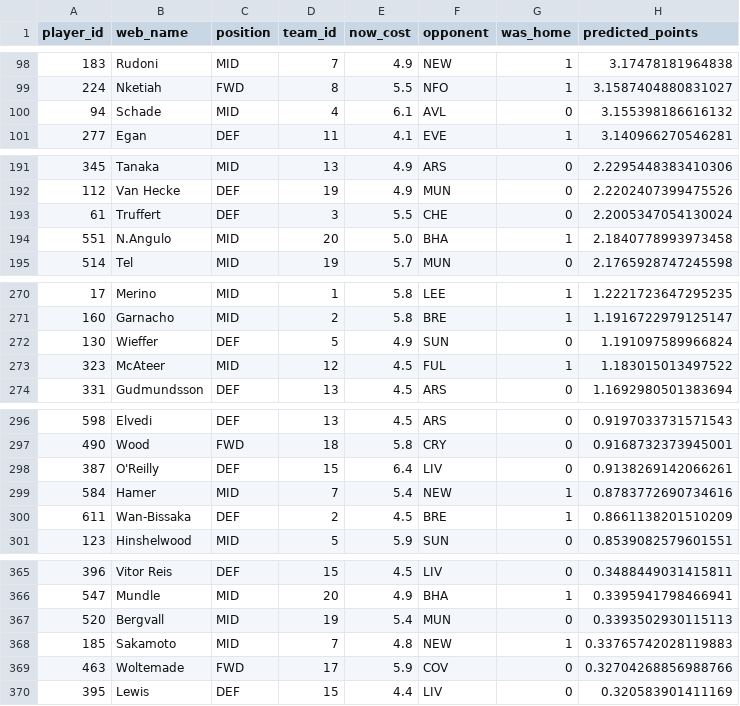
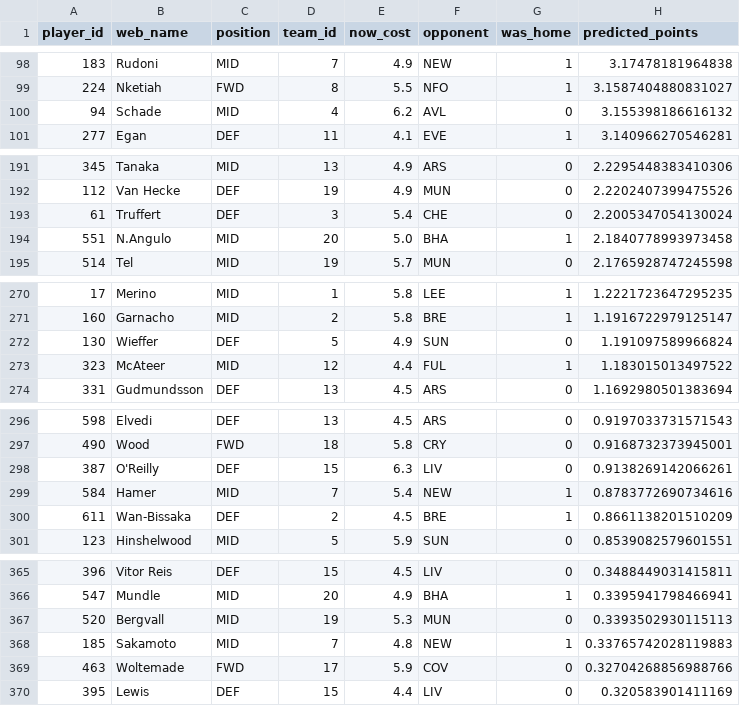
Before and after one commit to Visino2/fpl-predictor, a CSV file: backend/data/predictions_gw6.csv, drawn as a sheet; only a part is shown, gaps mark what is left out; the diff covers the shown part only; the diff names each change by its address in the sheet, - before the commit and + after, or states it on an @@ line.

```diff
--- a/backend/data/predictions_gw6.csv
+++ b/backend/data/predictions_gw6.csv
-E100 (now_cost): 6.1
+E100 (now_cost): 6.2
-E193 (now_cost): 5.5
+E193 (now_cost): 5.4
-E273 (now_cost): 4.5
+E273 (now_cost): 4.4
-E298 (now_cost): 6.4
+E298 (now_cost): 6.3
-E367 (now_cost): 5.4
+E367 (now_cost): 5.3
```
Also changed, not shown: 24 edited cells elsewhere in this file, 2 other files.
